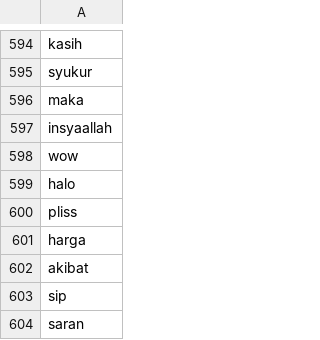
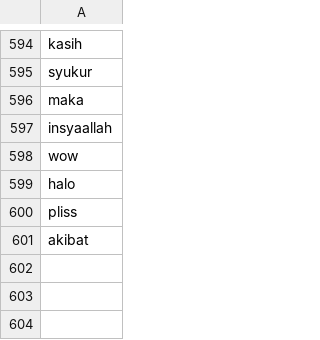
Before and after one commit to rizkyhaya/stopwords, a CSV file: kamusstopwords.csv, drawn as a sheet; only a part is shown, gaps mark what is left out; the diff names each change by its address in the sheet, - before the commit and + after, or states it on an @@ line.

Commit message:
Update kamusstopwords.csv

```diff
--- a/kamusstopwords.csv
+++ b/kamusstopwords.csv
-row 601: harga
-row 603: sip
-row 604: saran
```
